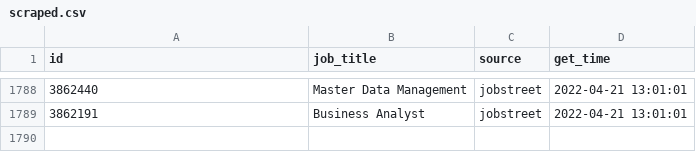
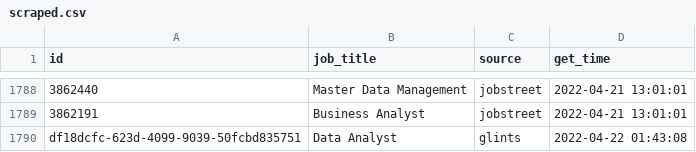
Before and after one commit to akherlan/jobvacancy, a CSV file: output/scraped.csv, drawn as a sheet; only a part is shown, gaps mark what is left out; the diff names each change by its address in the sheet, - before the commit and + after, or states it on an @@ line.

Commit message:
New update

```diff
--- a/output/scraped.csv
+++ b/output/scraped.csv
+row 1790: df18dcfc-623d-4099-9039-50fcbd835751 | Data Analyst | glints | 2022-04-22 01:43:08
```
